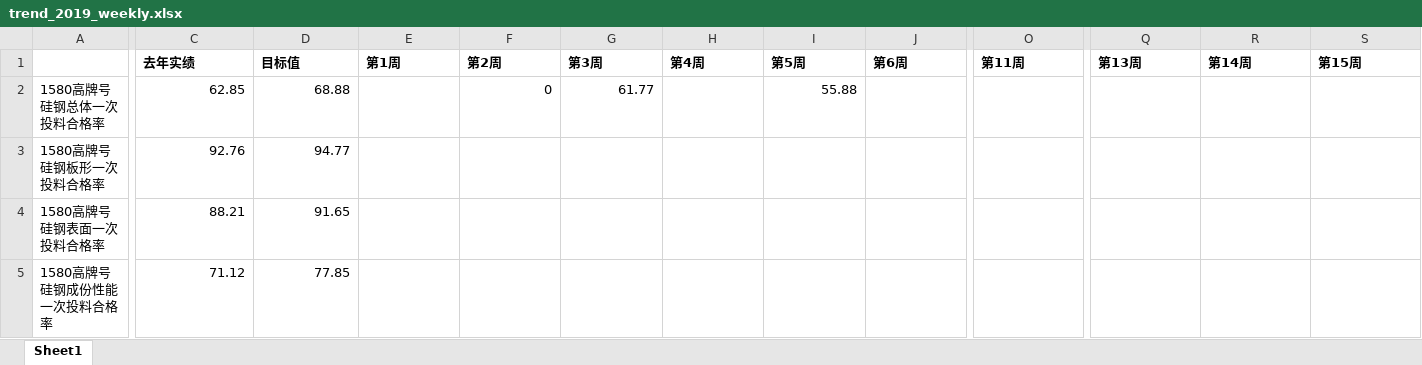
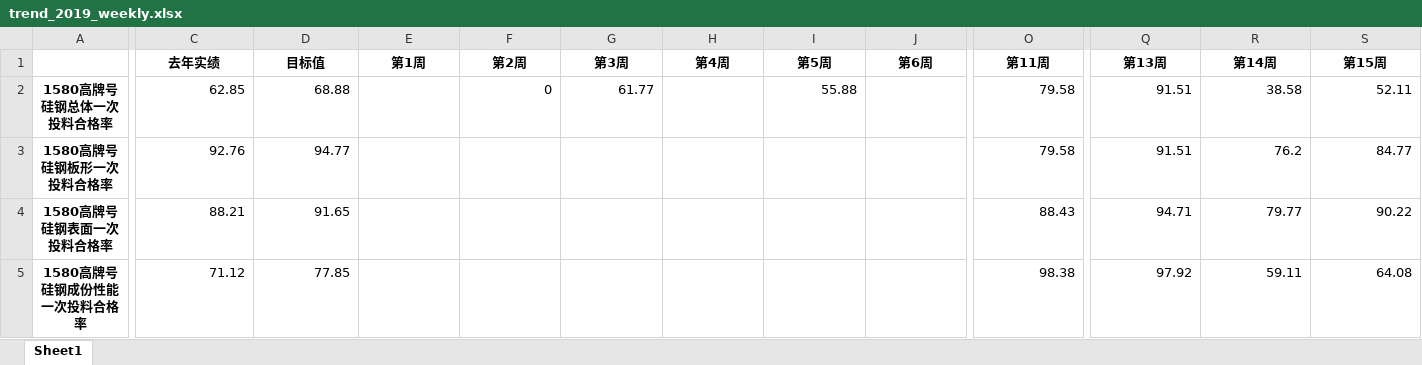
Before and after one commit to nekohor/OnceFeedingBlocker, an Excel workbook: trend/weekly/trend_2019_weekly.xlsx, sheet Sheet1, drawn as a sheet; only a part is shown, gaps mark what is left out; values as stored, in another font and other column widths than the file's, no borders; the diff covers the shown part only; the diff names each change by its address in the sheet, - before the commit and + after, or states it on an @@ line.

```diff
--- a/trend/weekly/trend_2019_weekly.xlsx (sheet Sheet1)
+++ b/trend/weekly/trend_2019_weekly.xlsx (sheet Sheet1)
-C1:S1 alignment: left
+C1:S1 alignment: center
@@ A2:A5 bold: off → on, alignment: left → center @@
-O2:O3 (第11周): (empty)
+O2:O3 (第11周): 79.58
-Q2:Q3 (第13周): (empty)
+Q2:Q3 (第13周): 91.51
-R2 (第14周): (empty)
+R2 (第14周): 38.58
-S2 (第15周): (empty)
+S2 (第15周): 52.11
-R3 (第14周): (empty)
+R3 (第14周): 76.2
-S3 (第15周): (empty)
+S3 (第15周): 84.77
-O4 (第11周): (empty)
+O4 (第11周): 88.43
-Q4 (第13周): (empty)
+Q4 (第13周): 94.71
-R4 (第14周): (empty)
+R4 (第14周): 79.77
-S4 (第15周): (empty)
+S4 (第15周): 90.22
-O5 (第11周): (empty)
+O5 (第11周): 98.38
-Q5 (第13周): (empty)
+Q5 (第13周): 97.92
-R5 (第14周): (empty)
+R5 (第14周): 59.11
-S5 (第15周): (empty)
+S5 (第15周): 64.08
```
Also changed, not shown: cell formats elsewhere in this sheet, tables/configTable_monthly.xlsx, trend/monthly/trend_2019_monthly.xlsx, 11 other files.
